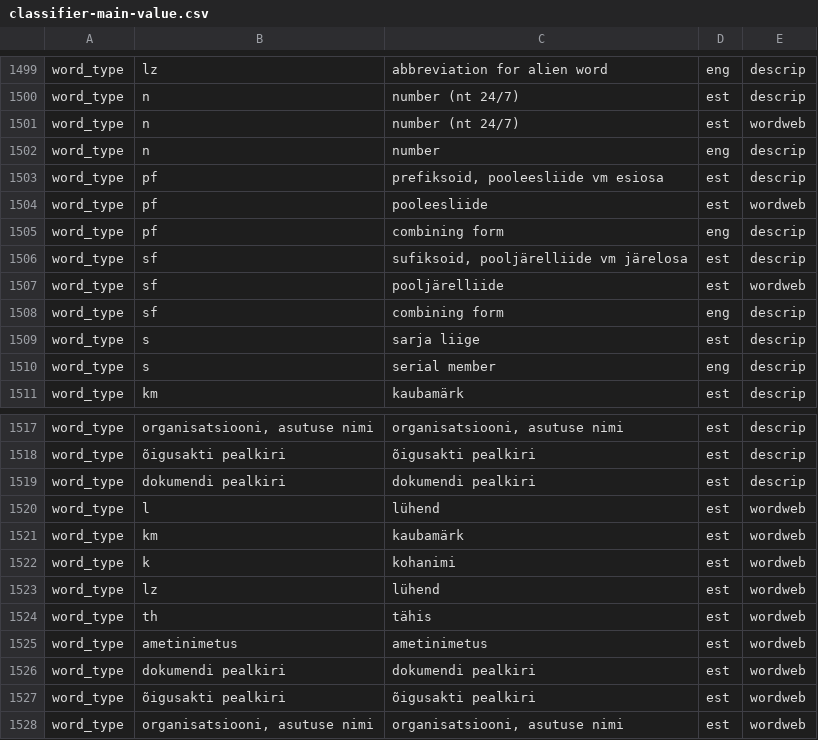
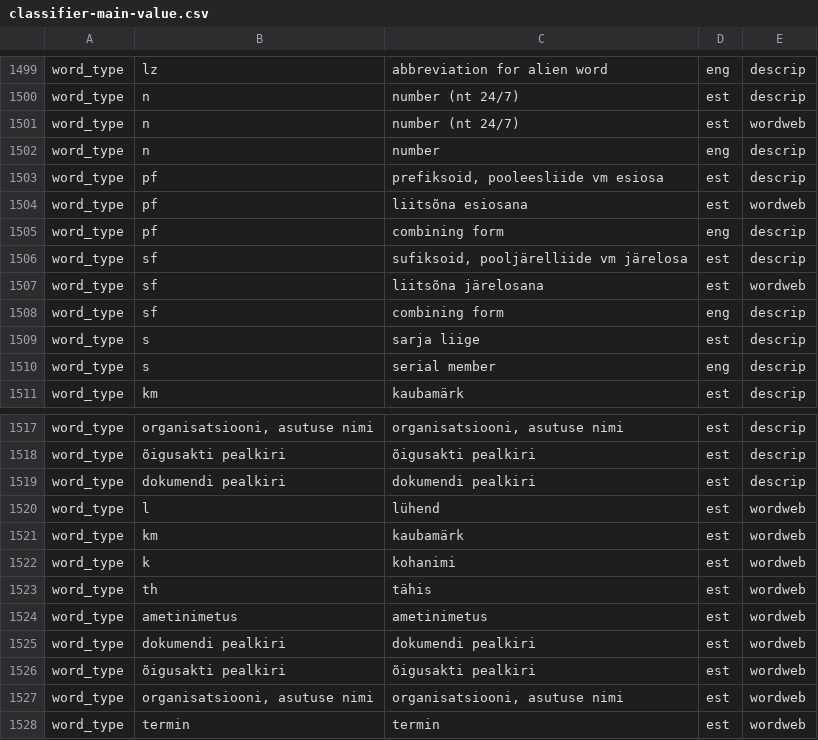
Before and after one commit to keeleinstituut/ekilex, a CSV file: ekilex-etl/fileresources/csv/classifier-main-value.csv, drawn as a sheet; only a part is shown, gaps mark what is left out; the shorter side is filled out with more unchanged rows.

Commit message:
removed illegal word type duplicate

```diff
--- a/ekilex-etl/fileresources/csv/classifier-main-value.csv
+++ b/ekilex-etl/fileresources/csv/classifier-main-value.csv
@@ -1503,6 +1503,6 @@ word_type	n	number	eng	descrip
 word_type	pf	prefiksoid, pooleesliide vm esiosa	est	descrip
-word_type	pf	pooleesliide	est	wordweb
+word_type	pf	liitsõna esiosana	est	wordweb
 word_type	pf	combining form	eng	descrip
 word_type	sf	sufiksoid, pooljärelliide vm järelosa	est	descrip
-word_type	sf	pooljärelliide	est	wordweb
+word_type	sf	liitsõna järelosana	est	wordweb
 word_type	sf	combining form	eng	descrip
@@ -1522,3 +1522,2 @@ word_type	km	kaubamärk	est	wordweb
 word_type	k	kohanimi	est	wordweb
-word_type	lz	lühend	est	wordweb
 word_type	th	tähis	est	wordweb
```
Also changed, not shown: 2 other files.
